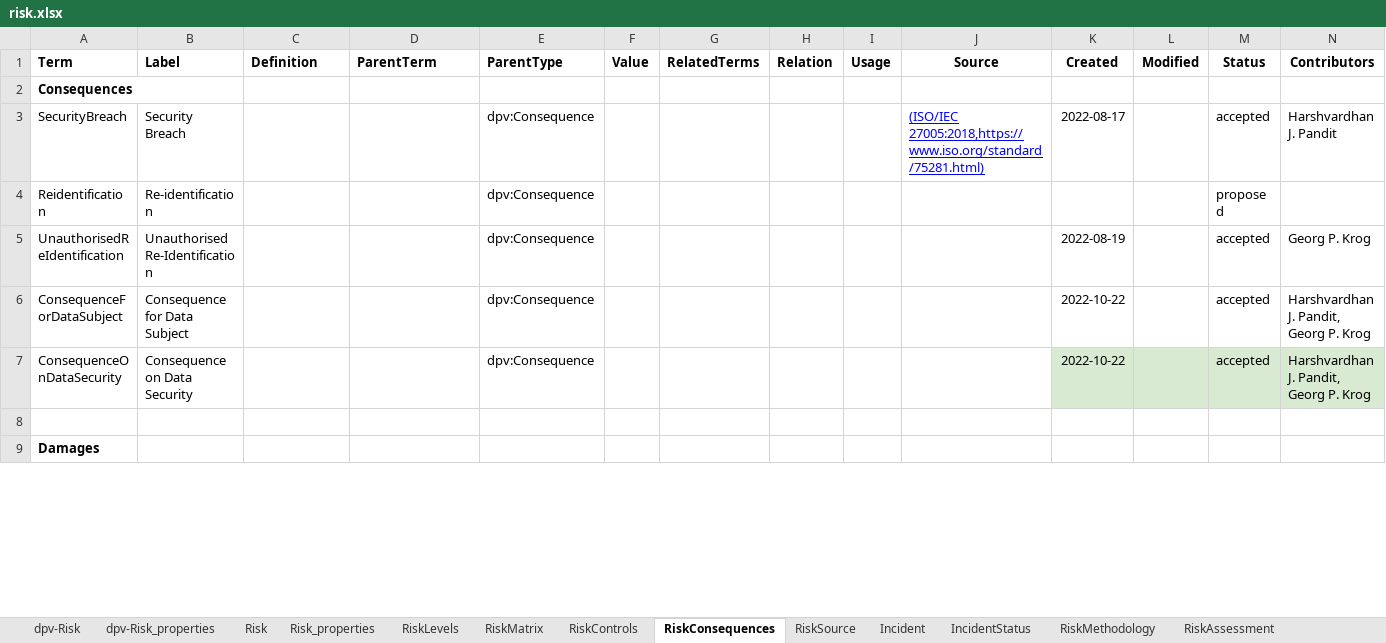
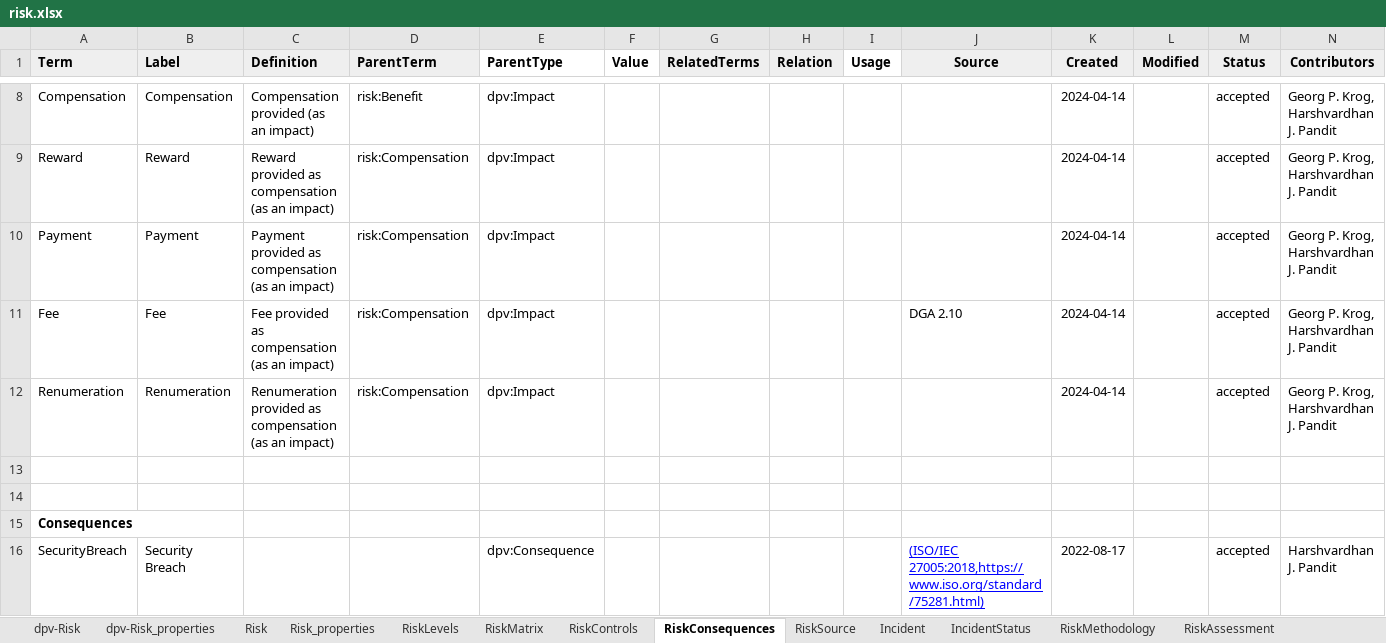
Before and after one commit to w3c/dpv, an Excel workbook: code/vocab_csv/risk.xlsx, sheet RiskConsequences, drawn as a sheet; only a part is shown, gaps mark what is left out; the shorter side is filled out with more unchanged rows; values as stored, in another font and other column widths than the file's, no borders; charts and pictures and conditional formats not drawn; rows hold the shown columns only; the diff covers the shown part only; the diff names each change by its address in the sheet, - before the commit and + after, or states it on an @@ line.

Commit message:
adds RISK documentation; fixes missing concepts
- adds documentation for risk extension (diagrams missing)
- fixes issues in risk extension where consequences CSV was not being
  downloaded in 100.py and no RDF updates were made
- fixed missing hierarchy for consequences and impacts by moving the
  concepts from core DPV spec to RISK extension - so now all
  consequences and impacts within the hierarhcy are under RISK extension
  and there is no confusion/discrepancy between DPV and RISK

```diff
--- a/code/vocab_csv/risk.xlsx (sheet RiskConsequences)
+++ b/code/vocab_csv/risk.xlsx (sheet RiskConsequences)
-A1:D1 fill: none
+A1:D1 fill: #EFEFEF
-G1:H1 fill: none
+G1:H1 fill: #EFEFEF
-J1:N1 fill: none
+J1:N1 fill: #EFEFEF
+row 8: Compensation | Compensation | Compensation provided (as an impact) | risk:Benefit | dpv:Impact |  |  |  |  |  | 2024-04-14 |  | accepted | Georg P. Krog, Harshvardhan J. Pandit
+row 9: Reward | Reward | Reward provided as compensation (as an impact) | risk:Compensation | dpv:Impact |  |  |  |  |  | 2024-04-14 |  | accepted | Georg P. Krog, Harshvardhan J. Pandit
+row 10: Payment | Payment | Payment provided as compensation (as an impact) | risk:Compensation | dpv:Impact |  |  |  |  |  | 2024-04-14 |  | accepted | Georg P. Krog, Harshvardhan J. Pandit
+row 11: Fee | Fee | Fee provided as compensation (as an impact) | risk:Compensation | dpv:Impact |  |  |  |  | DGA 2.10 | 2024-04-14 |  | accepted | Georg P. Krog, Harshvardhan J. Pandit
+row 12: Renumeration | Renumeration | Renumeration provided as compensation (as an impact) | risk:Compensation | dpv:Impact |  |  |  |  |  | 2024-04-14 |  | accepted | Georg P. Krog, Harshvardhan J. Pandit
+row 13: (empty)
+row 14: (empty)
```
Also changed, not shown: 6 added rows and 139 edited cells elsewhere in this sheet, sheet Risk, sheet Risk_properties, 54 other files.
